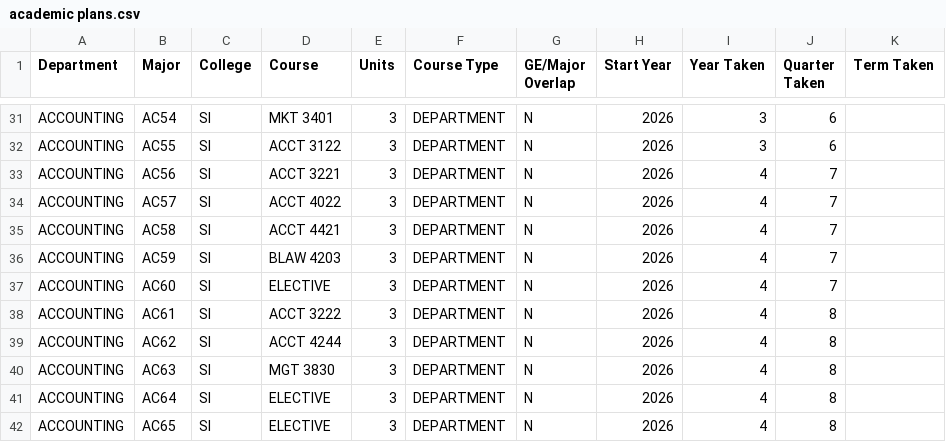
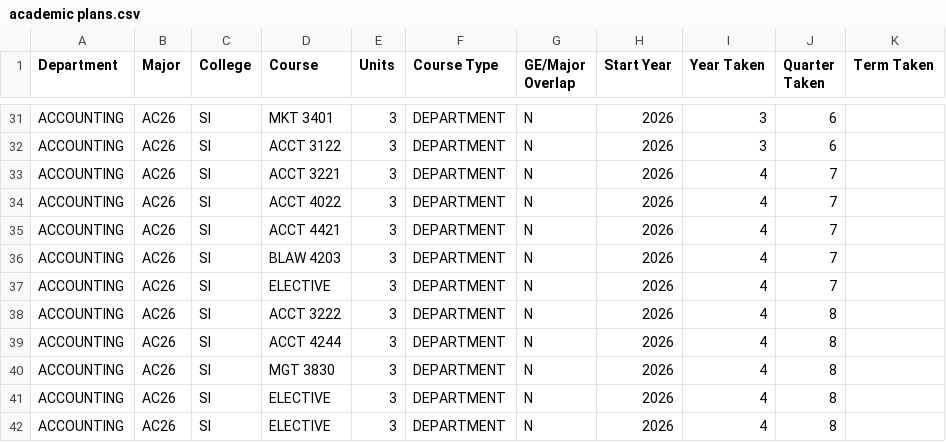
Before and after one commit to kaydenmwright/academicinnovation, a CSV file: files/academic plans.csv, drawn as a sheet; only a part is shown, gaps mark what is left out; the diff covers the shown part only; the diff names each change by its address in the sheet, - before the commit and + after, or states it on an @@ line.

```diff
--- a/files/academic plans.csv
+++ b/files/academic plans.csv
-B31 (Major): AC54
+B31 (Major): AC26
-B32 (Major): AC55
+B32 (Major): AC26
-B33 (Major): AC56
+B33 (Major): AC26
-B34 (Major): AC57
+B34 (Major): AC26
-B35 (Major): AC58
+B35 (Major): AC26
-B36 (Major): AC59
+B36 (Major): AC26
-B37 (Major): AC60
+B37 (Major): AC26
-B38 (Major): AC61
+B38 (Major): AC26
-B39 (Major): AC62
+B39 (Major): AC26
-B40 (Major): AC63
+B40 (Major): AC26
-B41 (Major): AC64
+B41 (Major): AC26
-B42 (Major): AC65
+B42 (Major): AC26
```
Also changed, not shown: 27 edited cells elsewhere in this file, 1 other file.
